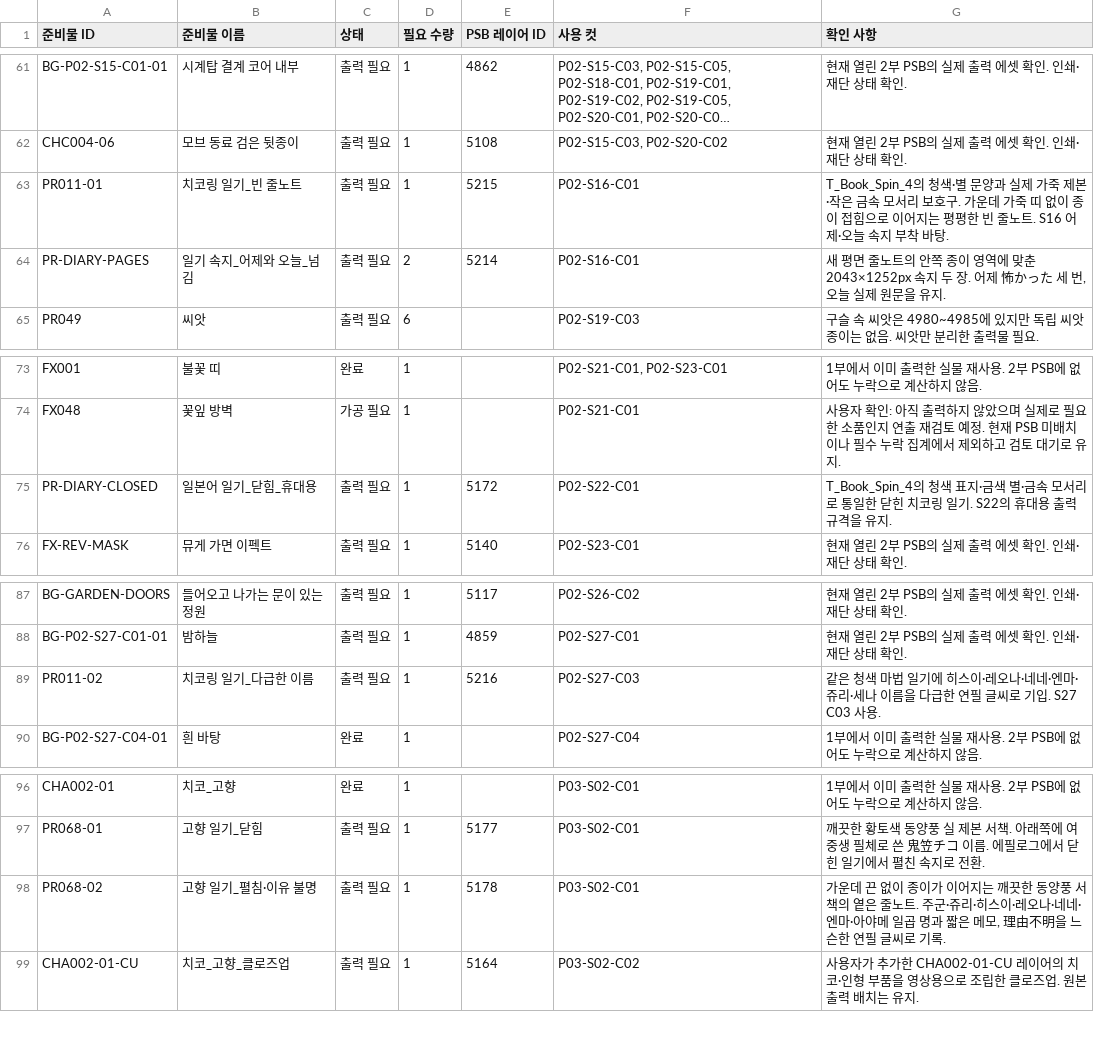
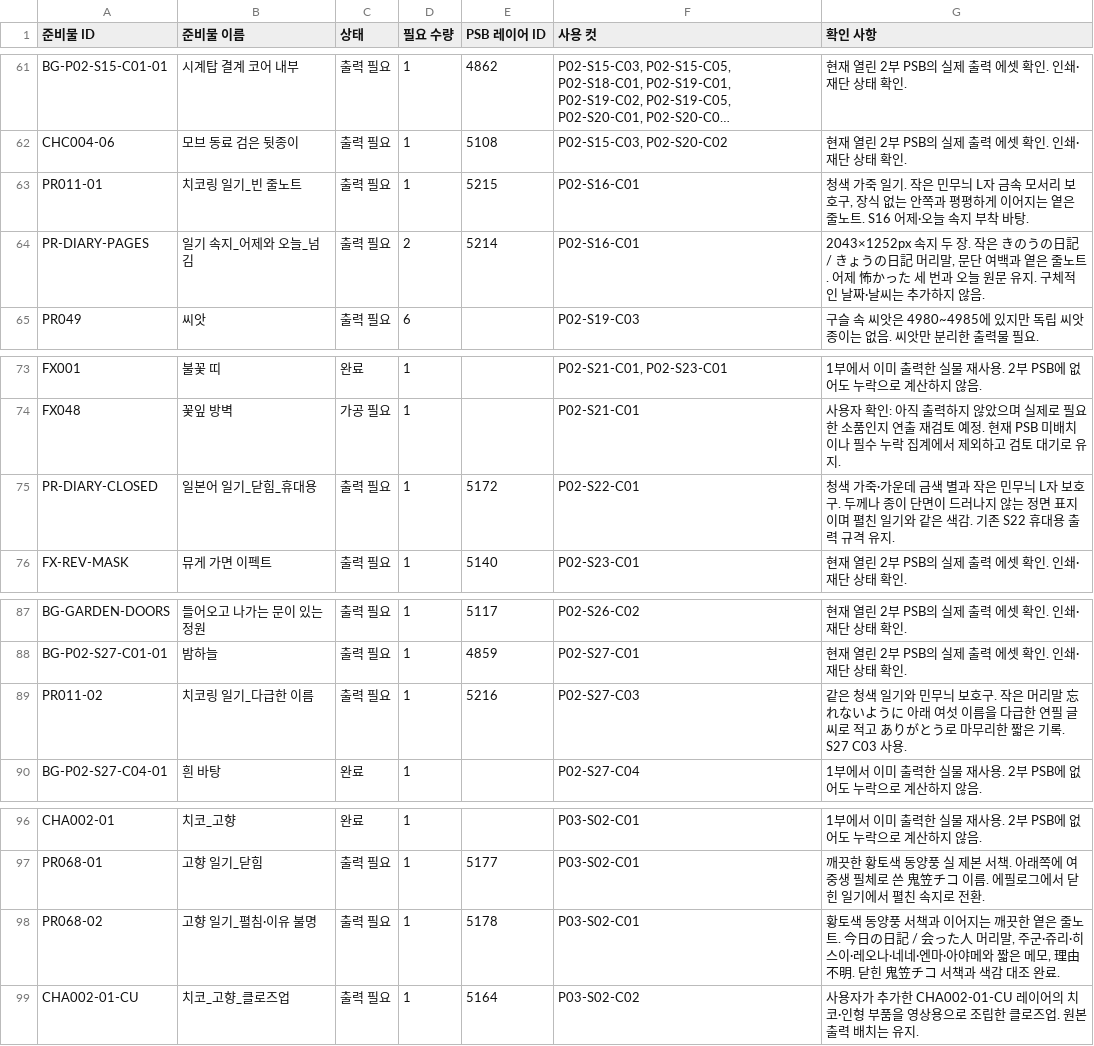
Before and after one commit to jmlee1-eng/nns-storyboard-viewer, a CSV file: preparation/psb-20261123/materials.csv, drawn as a sheet; only a part is shown, gaps mark what is left out; long unchanged cells end in …; the diff names each change by its address in the sheet, - before the commit and + after, or states it on an @@ line.

Commit message:
Simplify diary hardware and finish paired book review

```diff
--- a/preparation/psb-20261123/materials.csv
+++ b/preparation/psb-20261123/materials.csv
-G63 (확인 사항): T_Book_Spin_4의 청색·별 문양과 실제 가죽 제본·작은 금속 모서리 보호구. 가운데 가죽 띠 없이 종이 접힘으로 이어지는 평평한 빈 줄노트…
+G63 (확인 사항): 청색 가죽 일기. 작은 민무늬 L자 금속 모서리 보호구, 장식 없는 안쪽과 평평하게 이어지는 옅은 줄노트…
-G64 (확인 사항): 새 평면 줄노트의 안쪽 종이 영역에 맞춘 2043×1252px 속지 두 장. 어제 怖かった 세 번, 오늘 실제 원문을 유지.
+G64 (확인 사항): 2043×1252px 속지 두 장. 작은 きのうの日記 / きょうの日記 머리말, 문단 여백과 옅은 줄노트. 어제 怖かった 세 번과 오늘 원문 유지. 구체적인 날짜·날씨는 추가하지 않음.
-G75 (확인 사항): T_Book_Spin_4의 청색 표지·금색 별·금속 모서리로 통일한 닫힌 치코링 일기. S22의 휴대용 출력 규격을 유지.
+G75 (확인 사항): 청색 가죽·가운데 금색 별과 작은 민무늬 L자 보호구. 두께나 종이 단면이 드러나지 않는 정면 표지이며 펼친 일기와 같은 색감. 기존 S22 휴대용 출력 규격 유지.
-G89 (확인 사항): …청색 마법 일기에 히스이·레오나·네네·엔마·쥬리·세나 이름을 다급한 연필 글씨로 기입. S27 C03 사…
+G89 (확인 사항): …청색 일기와 민무늬 보호구. 작은 머리말 忘れないように 아래 여섯 이름을 다급한 연필 글씨로 적고 ありがとう로 마무리한 짧은 기록. S27 C03 사…
-G98 (확인 사항): 가운데 끈 없이 종이가 이어지는 깨끗한 동양풍 서책의 옅은 줄노트. 주군·쥬리·히스이·레오나·네네·엔마·아야메 일곱 명과 짧은 메모, 理由不明을 느슨한 연필 글씨로 기록.
+G98 (확인 사항): 황토색 동양풍 서책과 이어지는 깨끗한 옅은 줄노트. 今日の日記 / 会った人 머리말, 주군·쥬리·히스이·레오나·네네·엔마·아야메와 짧은 메모, 理由不明. 닫힌 鬼笠チコ 서책과 색감 대조 완료.
```
Also changed, not shown: 10 other files.
